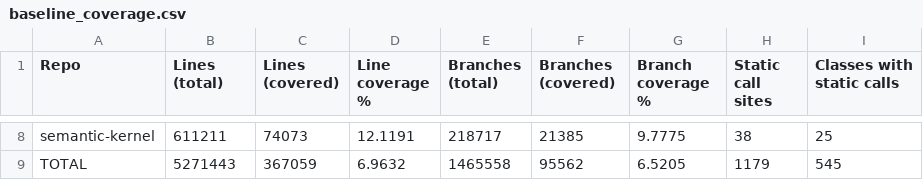
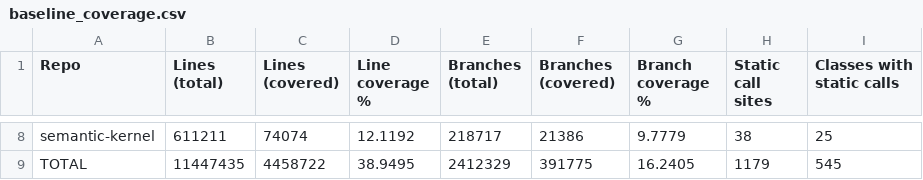
Before and after one commit to jasperstone/mocking-static-methods, a CSV file: baseline_coverage.csv, drawn as a sheet; only a part is shown, gaps mark what is left out; the diff covers the shown part only; the diff names each change by its address in the sheet, - before the commit and + after, or states it on an @@ line.

Commit message:
tooling(analyzer): containerize StaticCallAnalyzer and fix baseline report
- Dockerfile + run.sh wrapper: aggregator no longer needs host .NET 8 SDK
- aggregate_baseline.py: docker-on-PATH precheck, conditional headline/gap,
  multi-run RUN_IDS, CI slug from git remote, branch HEAD from git
- Regenerated BASELINE_COVERAGE.md / baseline_coverage.csv (all 7 repos green)

```diff
--- a/baseline_coverage.csv
+++ b/baseline_coverage.csv
-C8 (Lines (covered)): 74073
+C8 (Lines (covered)): 74074
-D8 (Line coverage %): 12.1191
+D8 (Line coverage %): 12.1192
-F8 (Branches (covered)): 21385
+F8 (Branches (covered)): 21386
-G8 (Branch coverage %): 9.7775
+G8 (Branch coverage %): 9.7779
-B9 (Lines (total)): 5271443
+B9 (Lines (total)): 11447435
-C9 (Lines (covered)): 367059
+C9 (Lines (covered)): 4458722
-D9 (Line coverage %): 6.9632
+D9 (Line coverage %): 38.9495
-E9 (Branches (total)): 1465558
+E9 (Branches (total)): 2412329
-F9 (Branches (covered)): 95562
+F9 (Branches (covered)): 391775
-G9 (Branch coverage %): 6.5205
+G9 (Branch coverage %): 16.2405
```
Also changed, not shown: 32 edited cells elsewhere in this file, 7 other files.
